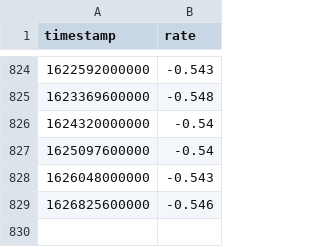
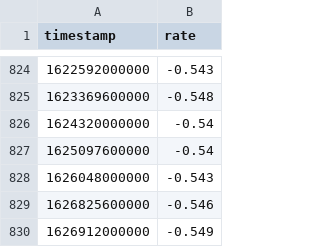
Before and after one commit to wyozi/euribor, a CSV file: 3months.csv, drawn as a sheet; only a part is shown, gaps mark what is left out.

```diff
--- a/3months.csv
+++ b/3months.csv
@@ -829 +829,2 @@
 1626825600000,-0.546
+1626912000000,-0.549
```
Also changed, not shown: 12months.csv, 6months.csv.
